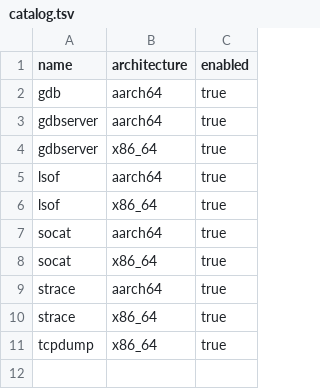
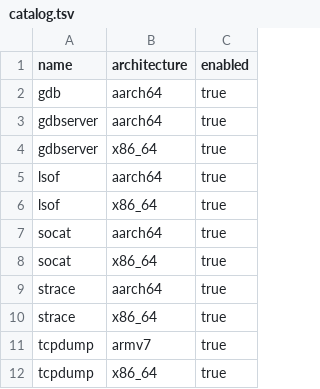
Before and after one commit to w0ot-net/StaticBins, a TSV file: recipes/catalog.tsv, drawn as a sheet.

Commit message:
add armv7 tcpdump

```diff
--- a/recipes/catalog.tsv
+++ b/recipes/catalog.tsv
@@ -10,2 +10,3 @@ strace	aarch64	true
 strace	x86_64	true
+tcpdump	armv7	true
 tcpdump	x86_64	true
```
Also changed, not shown: 21 other files.
